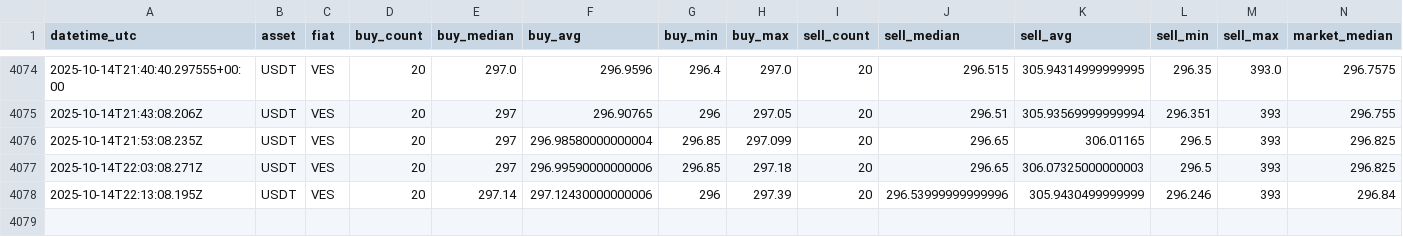
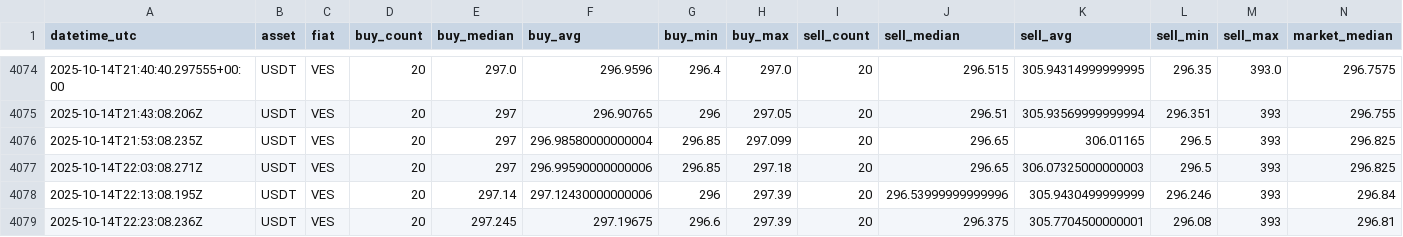
Before and after one commit to asrpgh/binance, a CSV file: data/p2p_ves_usdt.csv, drawn as a sheet; only a part is shown, gaps mark what is left out; the diff names each change by its address in the sheet, - before the commit and + after, or states it on an @@ line.

Commit message:
ci: update p2p data

```diff
--- a/data/p2p_ves_usdt.csv
+++ b/data/p2p_ves_usdt.csv
+row 4079: 2025-10-14T22:23:08.236Z | USDT | VES | 20 | 297.245 | 297.19675 | 296.6 | 297.39 | 20 | 296.375 | 305.7704500000001 | 296.08 | 393 | 296.81
```
